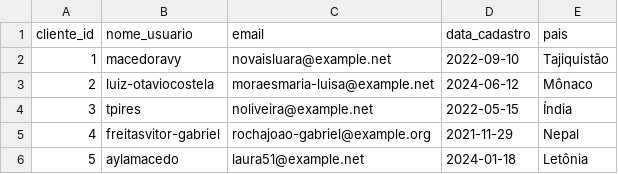
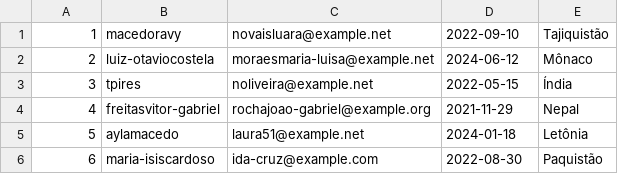
Before and after one commit to igorgynIA/Banco_de_dados_TF, a CSV file: csvs/clientes.csv, drawn as a sheet; only a part is shown; the shorter side is filled out with more unchanged rows.

```diff
--- a/csvs/clientes.csv
+++ b/csvs/clientes.csv
@@ -1,2 +1 @@
-cliente_id,nome_usuario,email,data_cadastro,pais
 1,macedoravy,novaisluara@example.net,2022-09-10,Tajiquistão
```
Also changed, not shown: csvs/Desenvolvedoras.csv, csvs/generos.csv, 3 other files.
